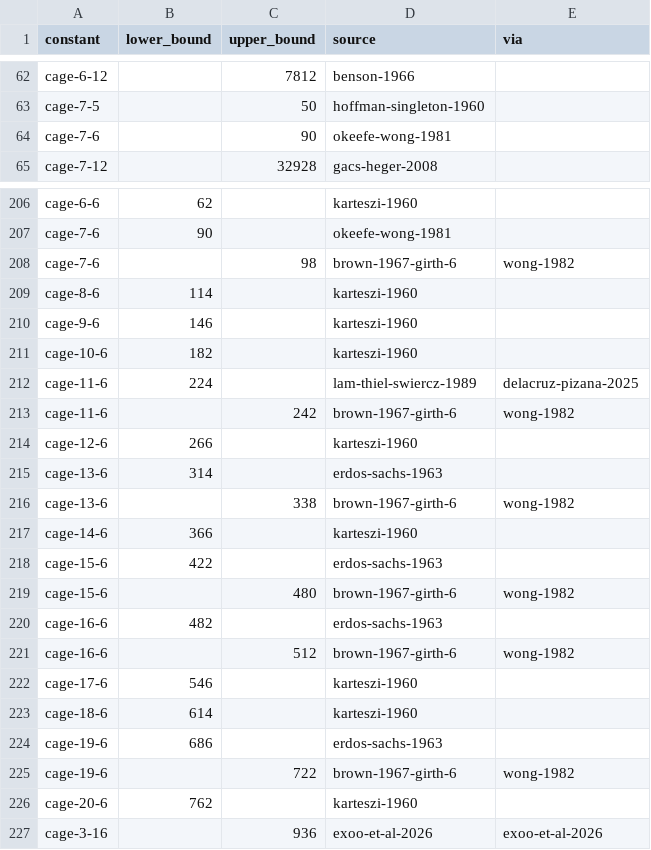
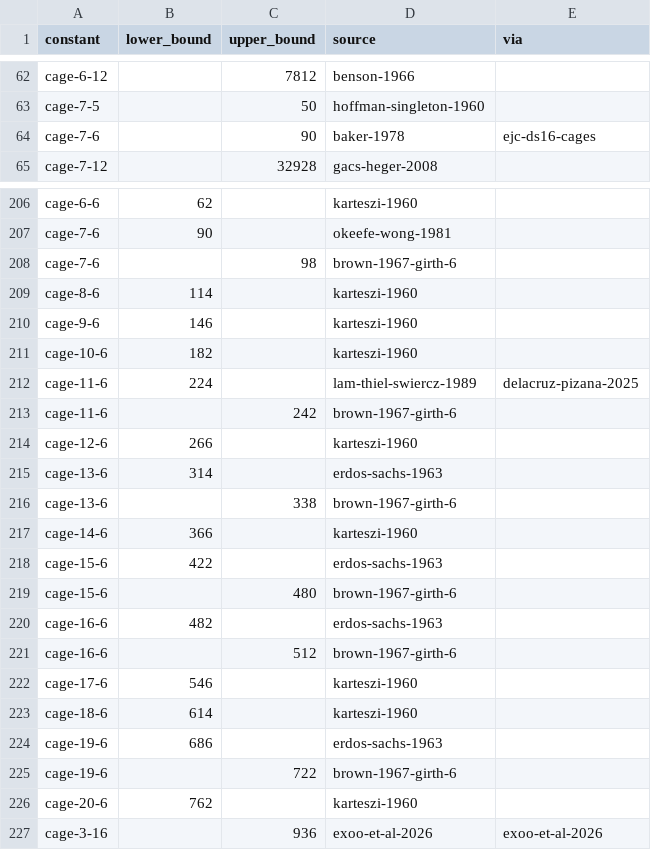
Before and after one commit to daniel-munro/leaps-in-bounds, a CSV file: literature/bounds/cage.csv, drawn as a sheet; only a part is shown, gaps mark what is left out.

```diff
--- a/literature/bounds/cage.csv
+++ b/literature/bounds/cage.csv
@@ -63,3 +63,3 @@ cage-6-12,,7812,benson-1966,
 cage-7-5,,50,hoffman-singleton-1960,
-cage-7-6,,90,okeefe-wong-1981,
+cage-7-6,,90,baker-1978,ejc-ds16-cages
 cage-7-12,,32928,gacs-heger-2008,
@@ -207,3 +207,3 @@ cage-6-6,62,,karteszi-1960,
 cage-7-6,90,,okeefe-wong-1981,
-cage-7-6,,98,brown-1967-girth-6,wong-1982
+cage-7-6,,98,brown-1967-girth-6,
 cage-8-6,114,,karteszi-1960,
@@ -212,11 +212,11 @@ cage-10-6,182,,karteszi-1960,
 cage-11-6,224,,lam-thiel-swiercz-1989,delacruz-pizana-2025
-cage-11-6,,242,brown-1967-girth-6,wong-1982
+cage-11-6,,242,brown-1967-girth-6,
 cage-12-6,266,,karteszi-1960,
 cage-13-6,314,,erdos-sachs-1963,
-cage-13-6,,338,brown-1967-girth-6,wong-1982
+cage-13-6,,338,brown-1967-girth-6,
 cage-14-6,366,,karteszi-1960,
 cage-15-6,422,,erdos-sachs-1963,
-cage-15-6,,480,brown-1967-girth-6,wong-1982
+cage-15-6,,480,brown-1967-girth-6,
 cage-16-6,482,,erdos-sachs-1963,
-cage-16-6,,512,brown-1967-girth-6,wong-1982
+cage-16-6,,512,brown-1967-girth-6,
 cage-17-6,546,,karteszi-1960,
@@ -224,3 +224,3 @@ cage-18-6,614,,karteszi-1960,
 cage-19-6,686,,erdos-sachs-1963,
-cage-19-6,,722,brown-1967-girth-6,wong-1982
+cage-19-6,,722,brown-1967-girth-6,
 cage-20-6,762,,karteszi-1960,
```
Also changed, not shown: 4 other files.
